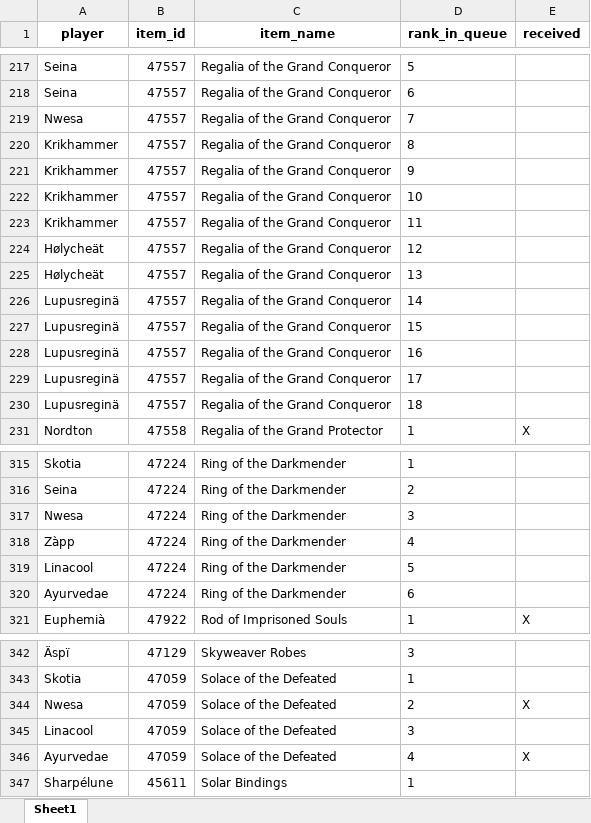
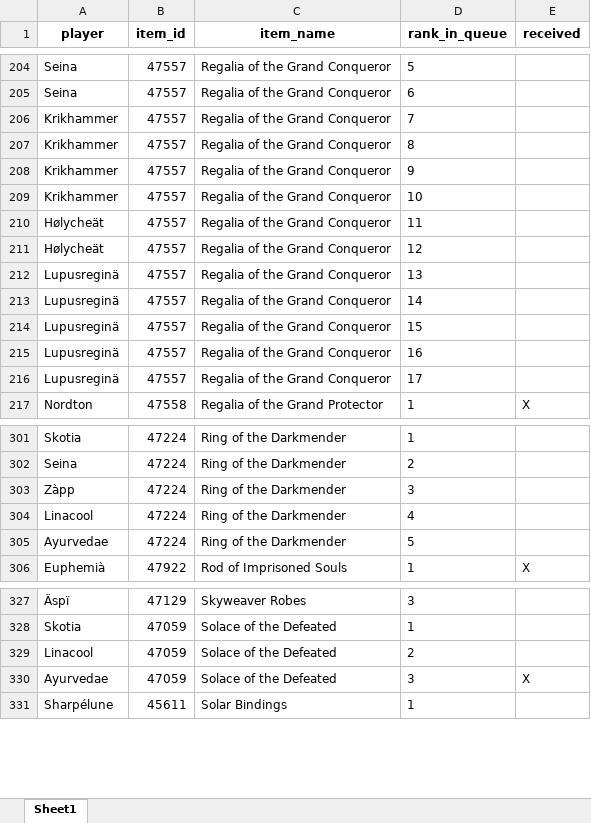
Before and after one commit to Sharptsa/Divide-BiS, an Excel workbook: data/players_priorities.xlsx, sheet Sheet1, drawn as a sheet; only a part is shown, gaps mark what is left out; values as stored, in another font and other column widths than the file's, no borders; removed rows and columns are numbered as before the commit, all else as after; the diff covers the shown part only; the diff names each change by its address in the sheet, - before the commit and + after, or states it on an @@ line.

Commit message:
remove nwesa

```diff
--- a/data/players_priorities.xlsx (sheet Sheet1)
+++ b/data/players_priorities.xlsx (sheet Sheet1)
-A206 (player): Nwesa
+A206 (player): Krikhammer
-A210 (player): Krikhammer
+A210 (player): Hølycheät
-A212 (player): Hølycheät
+A212 (player): Lupusreginä
-row 230: Lupusreginä | 47557 | Regalia of the Grand Conqueror | 18
-row 317: Nwesa | 47224 | Ring of the Darkmender | 3
-D303 (rank_in_queue): 4
+D303 (rank_in_queue): 3
-D304 (rank_in_queue): 5
+D304 (rank_in_queue): 4
-D305 (rank_in_queue): 6
+D305 (rank_in_queue): 5
-row 344: Nwesa | 47059 | Solace of the Defeated | 2 | X
-D329 (rank_in_queue): 3
+D329 (rank_in_queue): 2
-D330 (rank_in_queue): 4
+D330 (rank_in_queue): 3
```
Also changed, not shown: 14 removed rows and 36 edited cells elsewhere in this sheet, 2 other files.
